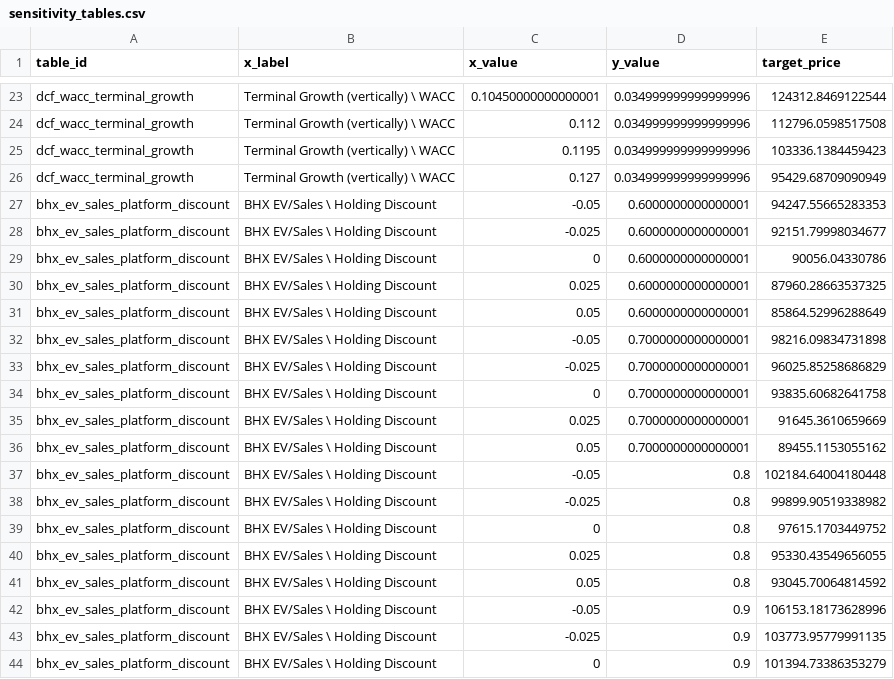
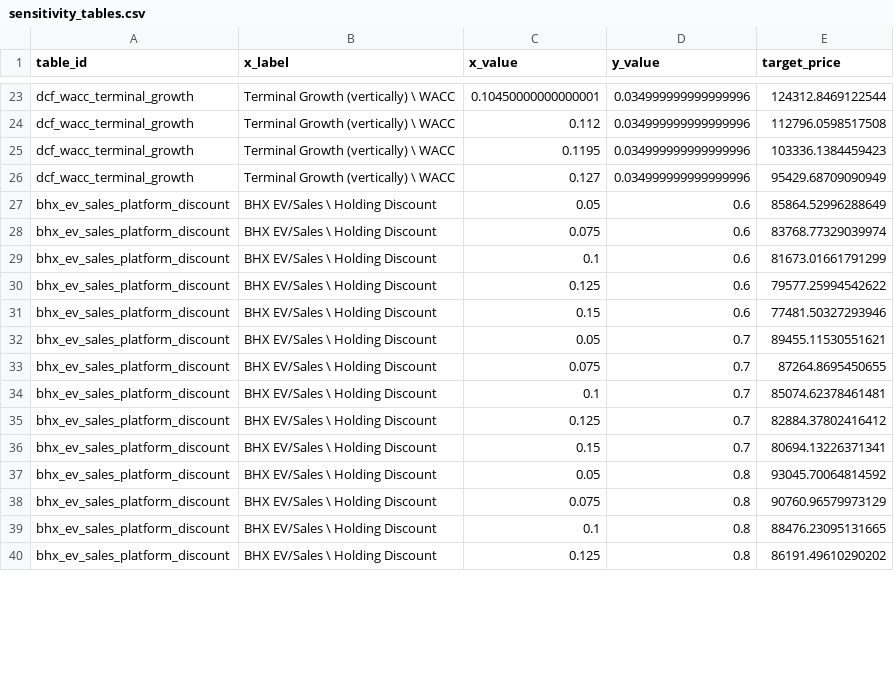
Before and after one commit to hoangnghiale238/mwg-equity-research, a CSV file: data/sensitivity_tables.csv, drawn as a sheet; only a part is shown, gaps mark what is left out; the diff covers the shown part only.

Commit message:
Fix SOTP holding discount sensitivity

```diff
--- a/data/sensitivity_tables.csv
+++ b/data/sensitivity_tables.csv
@@ -26,19 +26,15 @@ dcf_wacc_terminal_growth,Terminal Growth (vertically) \ WACC,0.1195,0.0349999999
 dcf_wacc_terminal_growth,Terminal Growth (vertically) \ WACC,0.127,0.034999999999999996,95429.68709090949
-bhx_ev_sales_platform_discount,BHX EV/Sales \ Holding Discount,-0.05,0.6000000000000001,94247.55665283353
-bhx_ev_sales_platform_discount,BHX EV/Sales \ Holding Discount,-0.025,0.6000000000000001,92151.79998034677
-bhx_ev_sales_platform_discount,BHX EV/Sales \ Holding Discount,0,0.6000000000000001,90056.04330786
-bhx_ev_sales_platform_discount,BHX EV/Sales \ Holding Discount,0.025,0.6000000000000001,87960.28663537325
-bhx_ev_sales_platform_discount,BHX EV/Sales \ Holding Discount,0.05,0.6000000000000001,85864.52996288649
-bhx_ev_sales_platform_discount,BHX EV/Sales \ Holding Discount,-0.05,0.7000000000000001,98216.09834731898
-bhx_ev_sales_platform_discount,BHX EV/Sales \ Holding Discount,-0.025,0.7000000000000001,96025.85258686829
-bhx_ev_sales_platform_discount,BHX EV/Sales \ Holding Discount,0,0.7000000000000001,93835.60682641758
-bhx_ev_sales_platform_discount,BHX EV/Sales \ Holding Discount,0.025,0.7000000000000001,91645.3610659669
-bhx_ev_sales_platform_discount,BHX EV/Sales \ Holding Discount,0.05,0.7000000000000001,89455.1153055162
-bhx_ev_sales_platform_discount,BHX EV/Sales \ Holding Discount,-0.05,0.8,102184.64004180448
-bhx_ev_sales_platform_discount,BHX EV/Sales \ Holding Discount,-0.025,0.8,99899.90519338982
-bhx_ev_sales_platform_discount,BHX EV/Sales \ Holding Discount,0,0.8,97615.1703449752
-bhx_ev_sales_platform_discount,BHX EV/Sales \ Holding Discount,0.025,0.8,95330.43549656055
+bhx_ev_sales_platform_discount,BHX EV/Sales \ Holding Discount,0.05,0.6,85864.52996288649
+bhx_ev_sales_platform_discount,BHX EV/Sales \ Holding Discount,0.075,0.6,83768.77329039974
+bhx_ev_sales_platform_discount,BHX EV/Sales \ Holding Discount,0.1,0.6,81673.01661791299
+bhx_ev_sales_platform_discount,BHX EV/Sales \ Holding Discount,0.125,0.6,79577.25994542622
+bhx_ev_sales_platform_discount,BHX EV/Sales \ Holding Discount,0.15,0.6,77481.50327293946
+bhx_ev_sales_platform_discount,BHX EV/Sales \ Holding Discount,0.05,0.7,89455.11530551621
+bhx_ev_sales_platform_discount,BHX EV/Sales \ Holding Discount,0.075,0.7,87264.8695450655
+bhx_ev_sales_platform_discount,BHX EV/Sales \ Holding Discount,0.1,0.7,85074.62378461481
+bhx_ev_sales_platform_discount,BHX EV/Sales \ Holding Discount,0.125,0.7,82884.37802416412
+bhx_ev_sales_platform_discount,BHX EV/Sales \ Holding Discount,0.15,0.7,80694.13226371341
 bhx_ev_sales_platform_discount,BHX EV/Sales \ Holding Discount,0.05,0.8,93045.70064814592
-bhx_ev_sales_platform_discount,BHX EV/Sales \ Holding Discount,-0.05,0.9,106153.18173628996
-bhx_ev_sales_platform_discount,BHX EV/Sales \ Holding Discount,-0.025,0.9,103773.95779991135
-bhx_ev_sales_platform_discount,BHX EV/Sales \ Holding Discount,0,0.9,101394.73386353279
+bhx_ev_sales_platform_discount,BHX EV/Sales \ Holding Discount,0.075,0.8,90760.96579973129
+bhx_ev_sales_platform_discount,BHX EV/Sales \ Holding Discount,0.1,0.8,88476.23095131665
+bhx_ev_sales_platform_discount,BHX EV/Sales \ Holding Discount,0.125,0.8,86191.49610290202
```
Also changed, not shown: 8 added rows, 4 removed rows and 66 edited cells elsewhere in this file, 2 other files.
